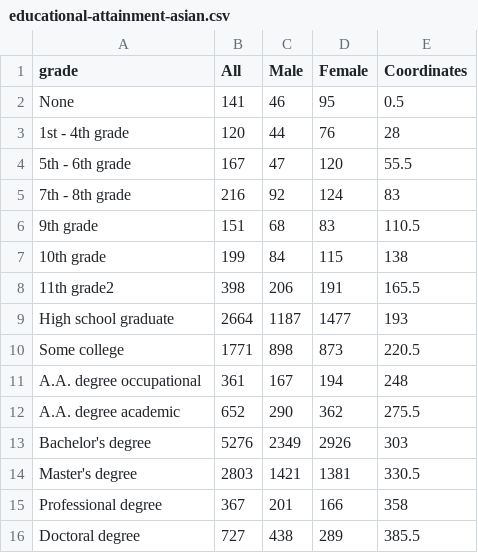
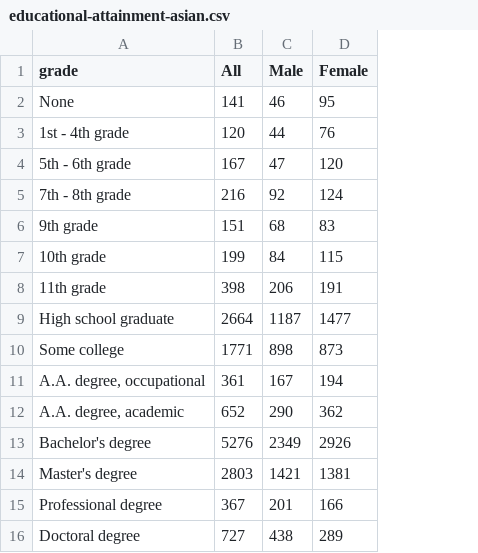
Before and after one commit to brendantran/info474-final-project, a CSV file: final_project/csv/educational-attainment-asian.csv, drawn as a sheet; the diff names each change by its address in the sheet, - before the commit and + after, or states it on an @@ line.

```diff
--- a/final_project/csv/educational-attainment-asian.csv
+++ b/final_project/csv/educational-attainment-asian.csv
-column E (Coordinates), rows 2-16: 0.5 | 28 | 55.5 | 83 | 110.5 | 138 | 165.5 | 193 | 220.5 | 248 | 275.5 | 303 | 330.5 | 358 | 385.5
-A8 (grade): 11th grade2
+A8 (grade): 11th grade
-A11 (grade): A.A. degree occupational
+A11 (grade): A.A. degree, occupational
-A12 (grade): A.A. degree academic
+A12 (grade): A.A. degree, academic
```
Also changed, not shown: final_project/csv/educational-attainment-black.csv, final_project/csv/educational-attainment-hispanic.csv, 3 other files.
